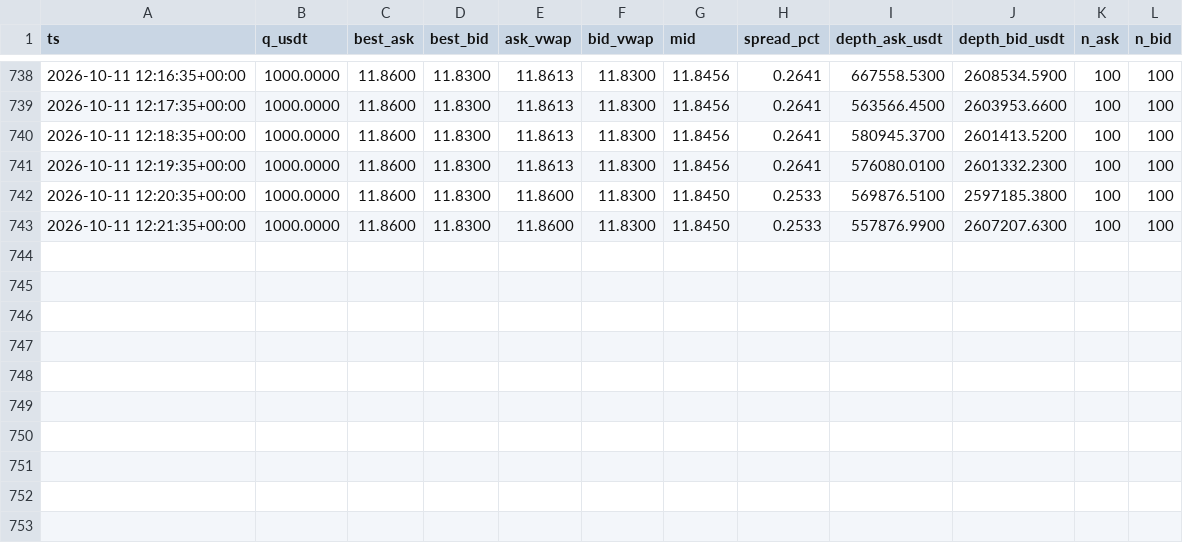
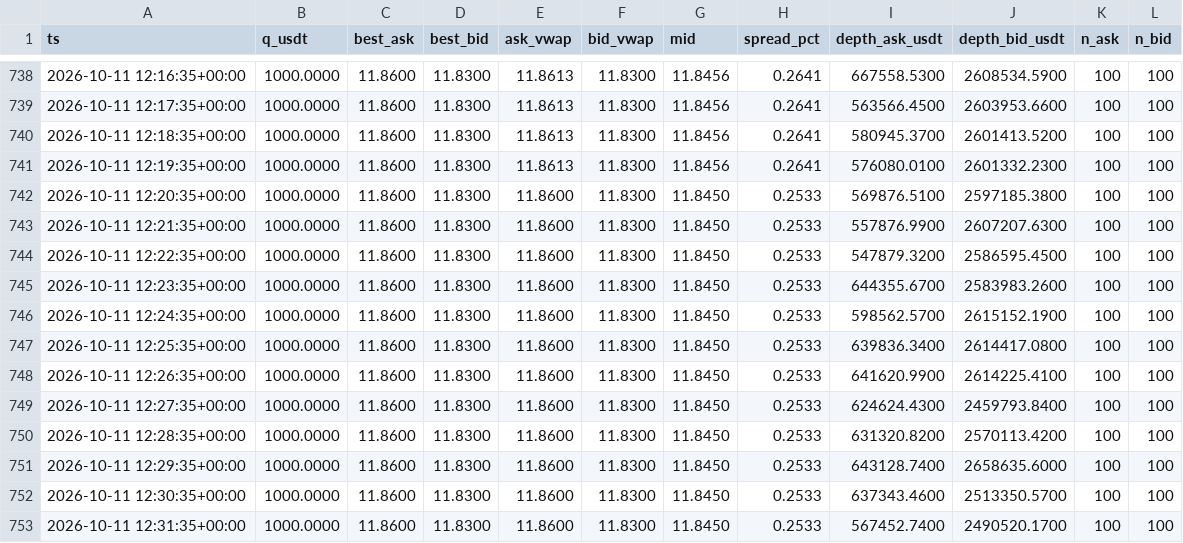
Before and after one commit to bvillag/observatorio-bobusd, a CSV file: data/csv/p2p_2026-10-11.csv, drawn as a sheet; only a part is shown, gaps mark what is left out; the diff names each change by its address in the sheet, - before the commit and + after, or states it on an @@ line.

```diff
--- a/data/csv/p2p_2026-10-11.csv
+++ b/data/csv/p2p_2026-10-11.csv
+row 744: 2026-10-11 12:22:35+00:00 | 1000.0000 | 11.8600 | 11.8300 | 11.8600 | 11.8300 | 11.8450 | 0.2533 | 547879.3200 | 2586595.4500 | 100 | 100
+row 745: 2026-10-11 12:23:35+00:00 | 1000.0000 | 11.8600 | 11.8300 | 11.8600 | 11.8300 | 11.8450 | 0.2533 | 644355.6700 | 2583983.2600 | 100 | 100
+row 746: 2026-10-11 12:24:35+00:00 | 1000.0000 | 11.8600 | 11.8300 | 11.8600 | 11.8300 | 11.8450 | 0.2533 | 598562.5700 | 2615152.1900 | 100 | 100
+row 747: 2026-10-11 12:25:35+00:00 | 1000.0000 | 11.8600 | 11.8300 | 11.8600 | 11.8300 | 11.8450 | 0.2533 | 639836.3400 | 2614417.0800 | 100 | 100
+row 748: 2026-10-11 12:26:35+00:00 | 1000.0000 | 11.8600 | 11.8300 | 11.8600 | 11.8300 | 11.8450 | 0.2533 | 641620.9900 | 2614225.4100 | 100 | 100
+row 749: 2026-10-11 12:27:35+00:00 | 1000.0000 | 11.8600 | 11.8300 | 11.8600 | 11.8300 | 11.8450 | 0.2533 | 624624.4300 | 2459793.8400 | 100 | 100
+row 750: 2026-10-11 12:28:35+00:00 | 1000.0000 | 11.8600 | 11.8300 | 11.8600 | 11.8300 | 11.8450 | 0.2533 | 631320.8200 | 2570113.4200 | 100 | 100
+row 751: 2026-10-11 12:29:35+00:00 | 1000.0000 | 11.8600 | 11.8300 | 11.8600 | 11.8300 | 11.8450 | 0.2533 | 643128.7400 | 2658635.6000 | 100 | 100
+row 752: 2026-10-11 12:30:35+00:00 | 1000.0000 | 11.8600 | 11.8300 | 11.8600 | 11.8300 | 11.8450 | 0.2533 | 637343.4600 | 2513350.5700 | 100 | 100
+row 753: 2026-10-11 12:31:35+00:00 | 1000.0000 | 11.8600 | 11.8300 | 11.8600 | 11.8300 | 11.8450 | 0.2533 | 567452.7400 | 2490520.1700 | 100 | 100
```
Also changed, not shown: 2 other files.
